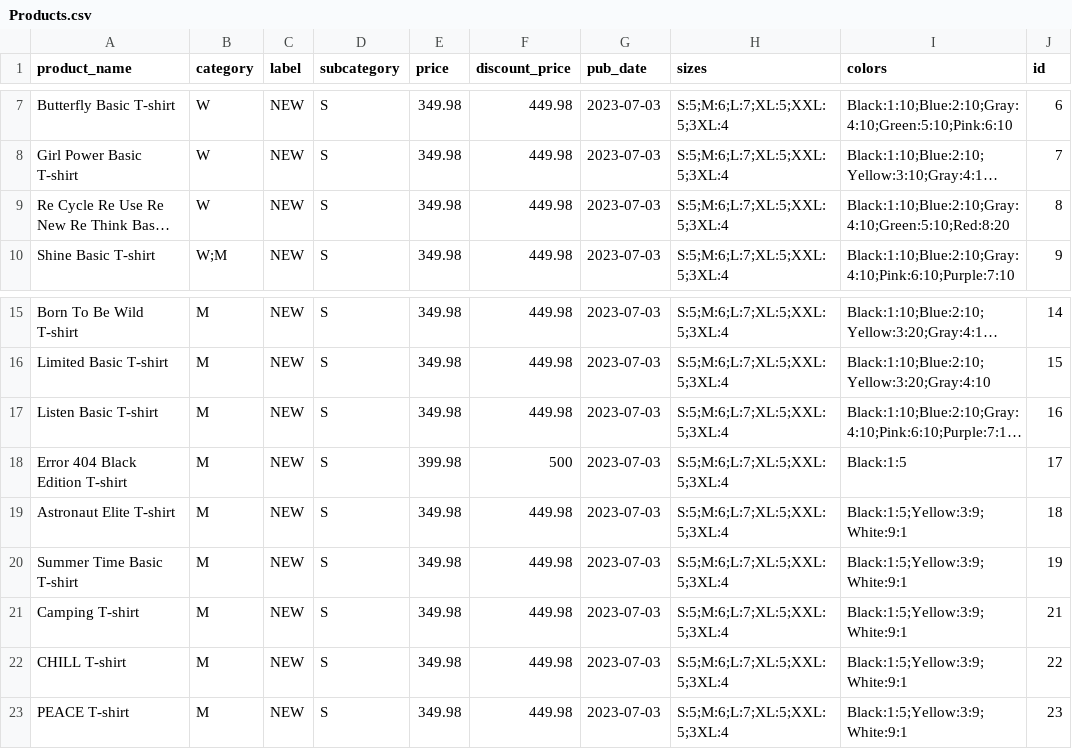
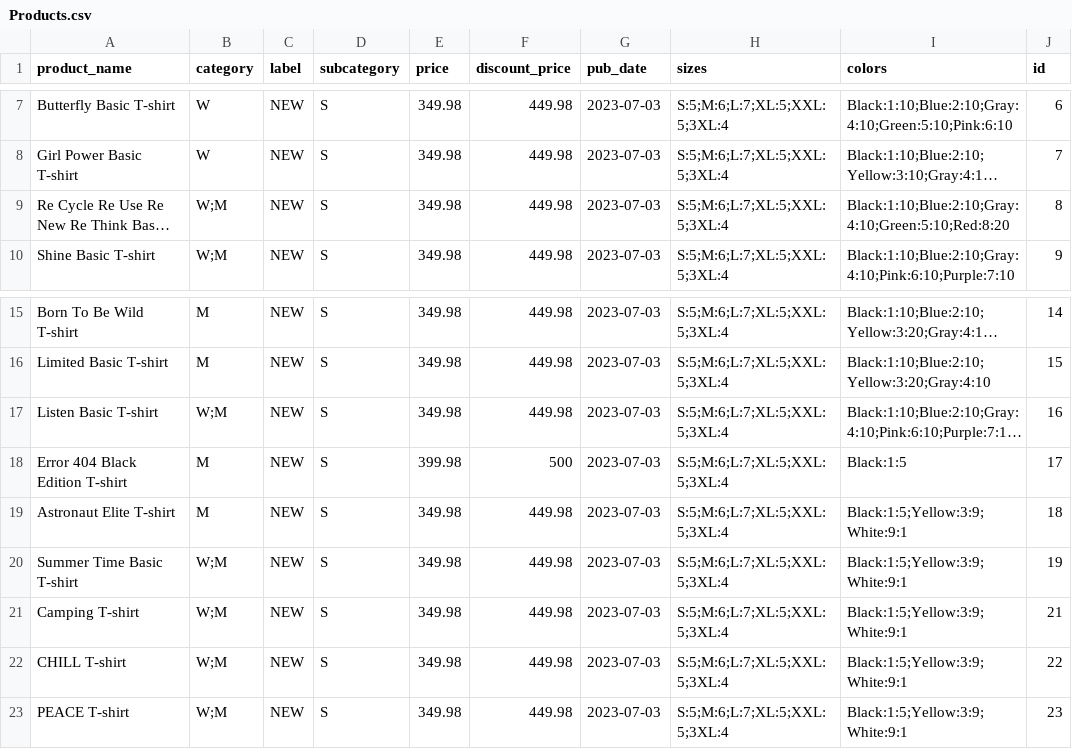
Before and after one commit to momenmedhatsalem/Clothing_store, a CSV file: clothing/Products.csv, drawn as a sheet; only a part is shown, gaps mark what is left out; long unchanged cells end in …; the diff names each change by its address in the sheet, - before the commit and + after, or states it on an @@ line.

```diff
--- a/clothing/Products.csv
+++ b/clothing/Products.csv
-B9 (category): W
+B9 (category): W;M
-B17 (category): M
+B17 (category): W;M
-B20:B23 (category): M
+B20:B23 (category): W;M
```
Also changed, not shown: 11 other files.
